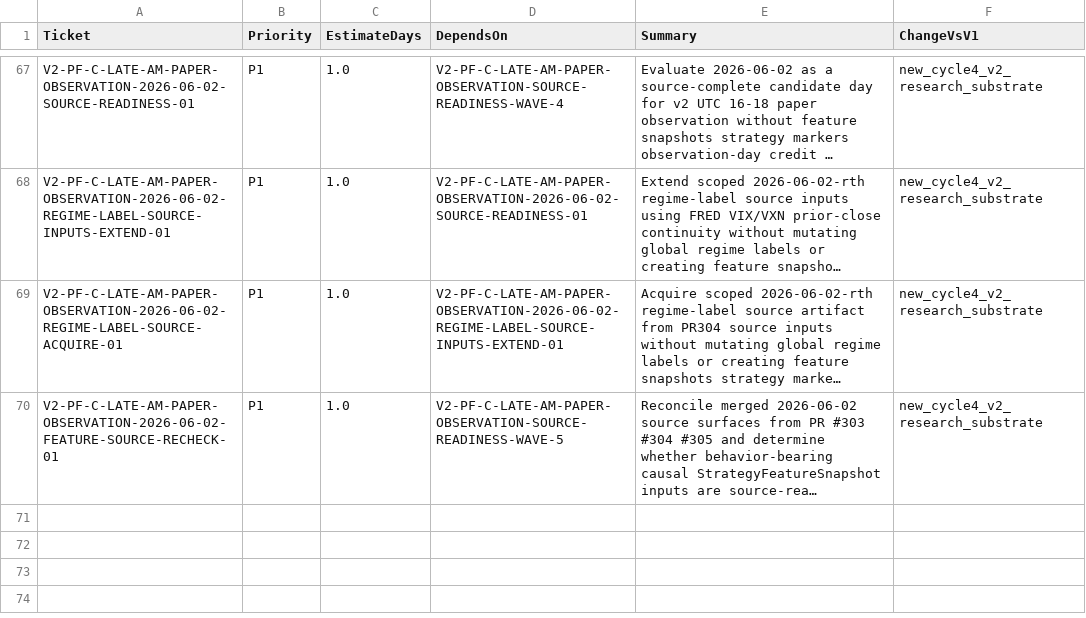
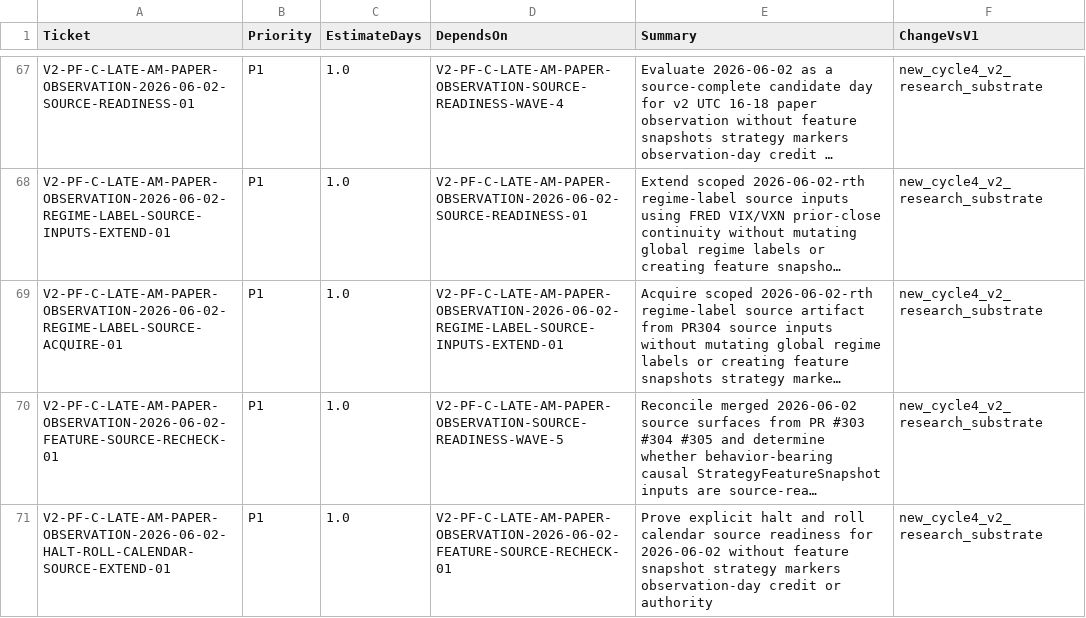
Before and after one commit to neeljaiswal90/Quant-Futures-App, a CSV file: docs/plan/new_app_v1_ticket_backlog_v6.csv, drawn as a sheet; only a part is shown, gaps mark what is left out; long unchanged cells end in …; the diff names each change by its address in the sheet, - before the commit and + after, or states it on an @@ line.

Commit message:
Add 2026-06-02 halt roll calendar source evidence

```diff
--- a/docs/plan/new_app_v1_ticket_backlog_v6.csv
+++ b/docs/plan/new_app_v1_ticket_backlog_v6.csv
+row 71: V2-PF-C-LATE-AM-PAPER-OBSERVATION-2026-06-02-HALT-ROLL-CALENDAR-SOURCE-EXTEND-01 | P1 | 1.0 | V2-PF-C-LATE-AM-PAPER-OBSERVATION-2026-06-02-FEATURE-SOURCE-RECHECK-01 | Prove explicit halt and roll calendar source readiness for 2026-06-02 without feature snapshot strategy markers observation-day credit or authority | new_cycle4_v2_research_substrate
```
Also changed, not shown: 5 other files.
